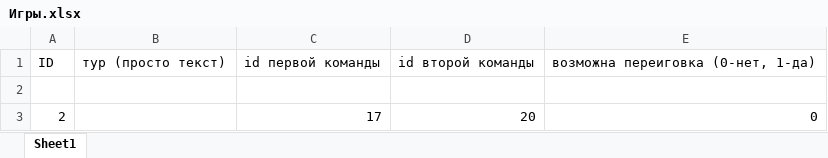
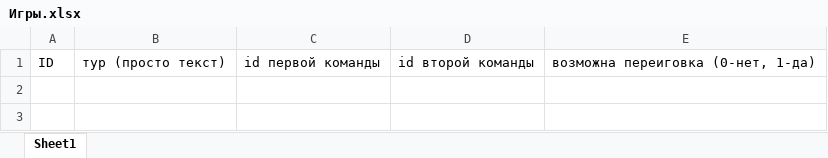
Before and after one commit to izherbin/timetable, an Excel workbook: data/Игры.xlsx, sheet Sheet1, drawn as a sheet; values as stored, in another font and other column widths than the file's, no borders; the diff names each change by its address in the sheet, - before the commit and + after, or states it on an @@ line.

```diff
--- a/data/Игры.xlsx (sheet Sheet1)
+++ b/data/Игры.xlsx (sheet Sheet1)
-row 2: (empty)
-row 3: 2 |  | 17 | 20 | 0
```
Also changed, not shown: cmd/timetable/data/Тренеры.xlsx, 34 other files.
